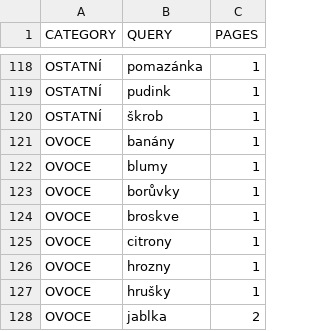
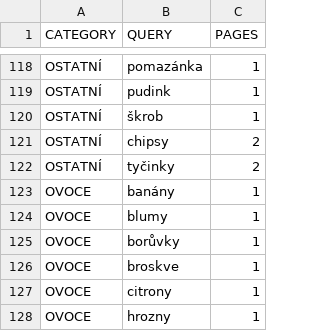
Before and after one commit to mxdpeep/koopi, a CSV file: go/scrape.csv, drawn as a sheet; only a part is shown, gaps mark what is left out; the shorter side is filled out with more unchanged rows; the diff names each change by its address in the sheet, - before the commit and + after, or states it on an @@ line.

Commit message:
automatic update

```diff
--- a/go/scrape.csv
+++ b/go/scrape.csv
+row 121: OSTATNÍ | chipsy | 2
+row 122: OSTATNÍ | tyčinky | 2
```
